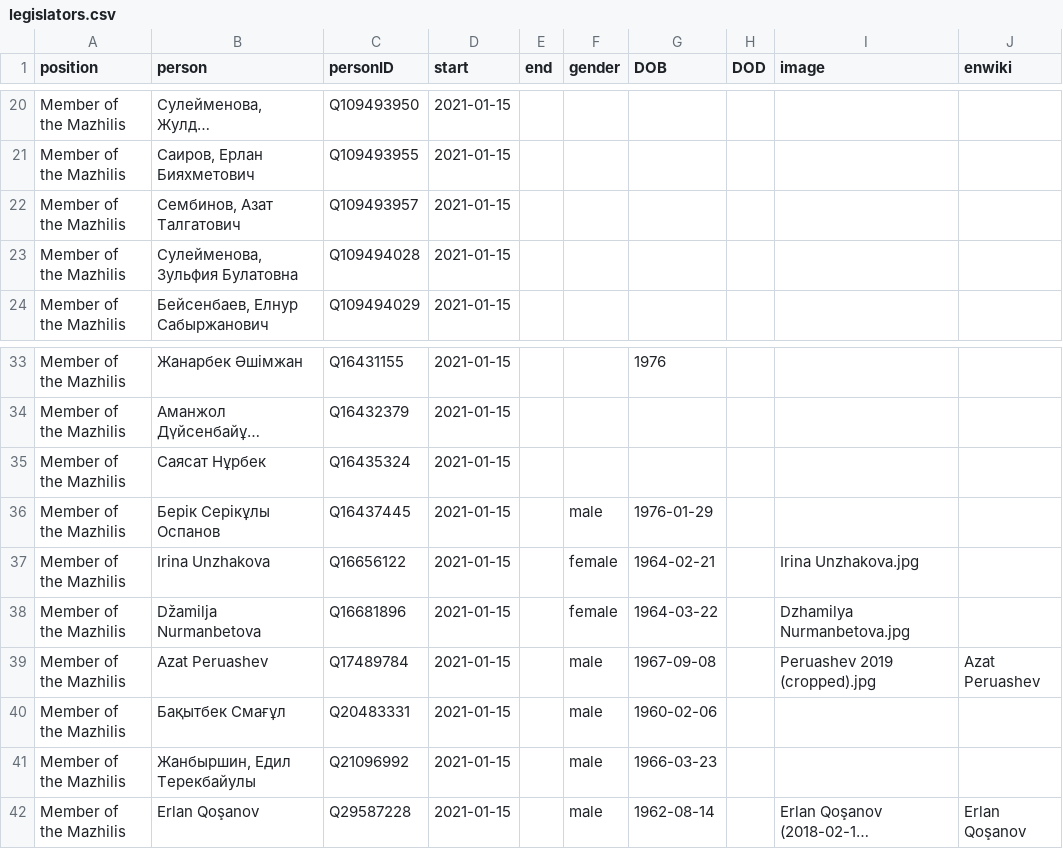
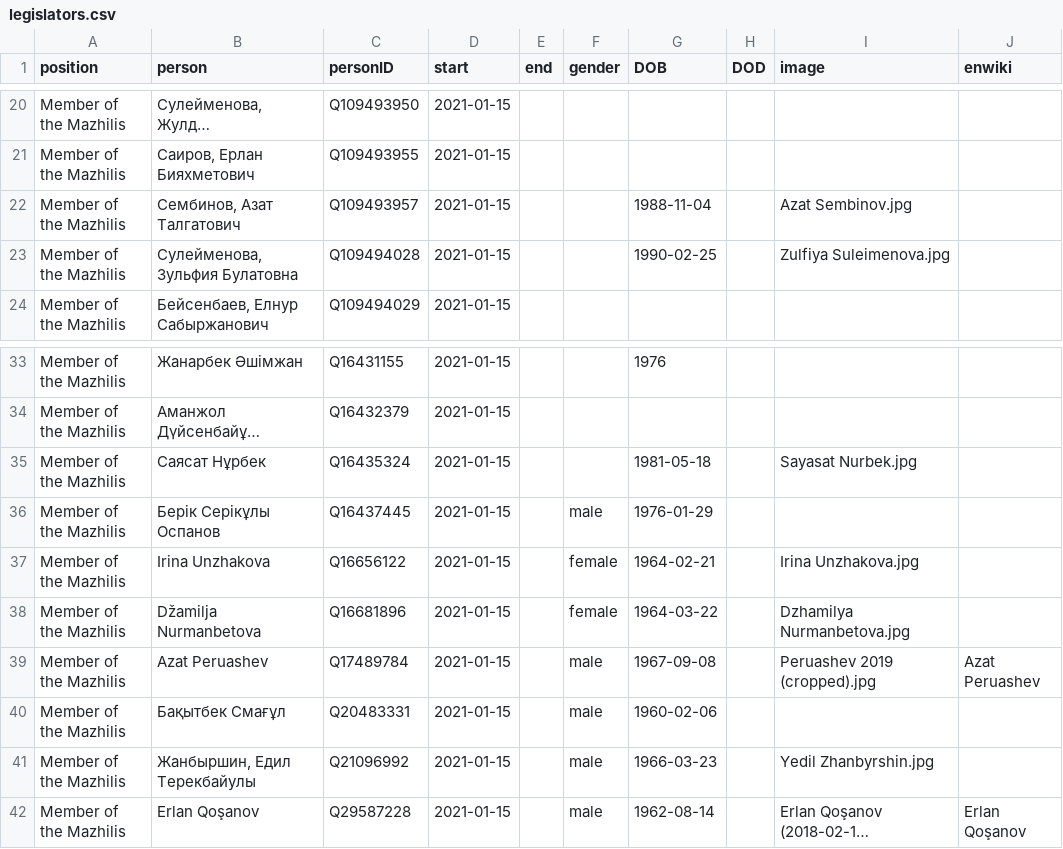
Before and after one commit to every-politician-scrapers/kazakhstan-cabinet, a CSV file: html/legislators.csv, drawn as a sheet; only a part is shown, gaps mark what is left out; long unchanged cells end in …; the diff names each change by its address in the sheet, - before the commit and + after, or states it on an @@ line.

```diff
--- a/html/legislators.csv
+++ b/html/legislators.csv
-G22 (DOB): (empty)
+G22 (DOB): 1988-11-04
-I22 (image): (empty)
+I22 (image): Azat Sembinov.jpg
-G23 (DOB): (empty)
+G23 (DOB): 1990-02-25
-I23 (image): (empty)
+I23 (image): Zulfiya Suleimenova.jpg
-G35 (DOB): (empty)
+G35 (DOB): 1981-05-18
-I35 (image): (empty)
+I35 (image): Sayasat Nurbek.jpg
-I41 (image): (empty)
+I41 (image): Yedil Zhanbyrshin.jpg
```
Also changed, not shown: html/current.csv, html/holders21.csv, 1 other file.
